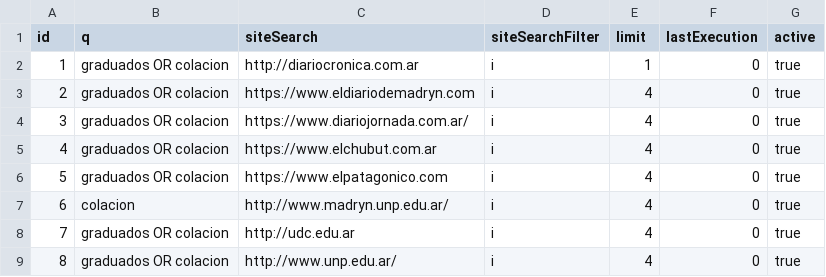
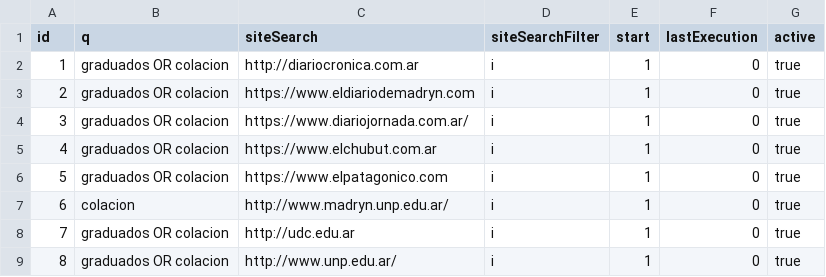
Before and after one commit to emanuelbalcazar/geoperfil, a CSV file: database/seeds/files/equations/equations.csv, drawn as a sheet.

```diff
--- a/database/seeds/files/equations/equations.csv
+++ b/database/seeds/files/equations/equations.csv
@@ -1,9 +1,9 @@
-id,q,siteSearch,siteSearchFilter,limit,lastExecution,active
+id,q,siteSearch,siteSearchFilter,start,lastExecution,active
 1,graduados OR colacion,http://diariocronica.com.ar,i,1,0,true
-2,graduados OR colacion,https://www.eldiariodemadryn.com,i,4,0,true
-3,graduados OR colacion,https://www.diariojornada.com.ar/,i,4,0,true
-4,graduados OR colacion,https://www.elchubut.com.ar,i,4,0,true
-5,graduados OR colacion,https://www.elpatagonico.com,i,4,0,true
-6,colacion,http://www.madryn.unp.edu.ar/,i,4,0,true
-7,graduados OR colacion,http://udc.edu.ar,i,4,0,true
-8,graduados OR colacion,http://www.unp.edu.ar/,i,4,0,true
+2,graduados OR colacion,https://www.eldiariodemadryn.com,i,1,0,true
+3,graduados OR colacion,https://www.diariojornada.com.ar/,i,1,0,true
+4,graduados OR colacion,https://www.elchubut.com.ar,i,1,0,true
+5,graduados OR colacion,https://www.elpatagonico.com,i,1,0,true
+6,colacion,http://www.madryn.unp.edu.ar/,i,1,0,true
+7,graduados OR colacion,http://udc.edu.ar,i,1,0,true
+8,graduados OR colacion,http://www.unp.edu.ar/,i,1,0,true
```
Also changed, not shown: 11 other files.
